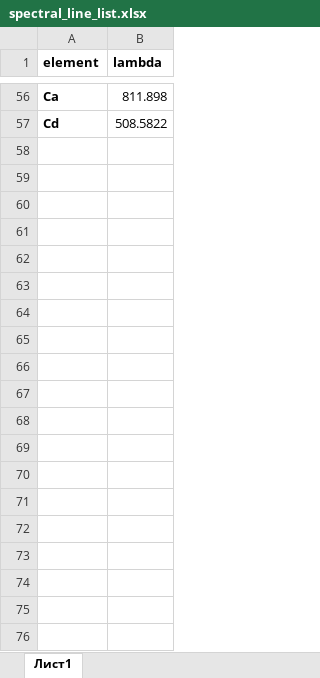
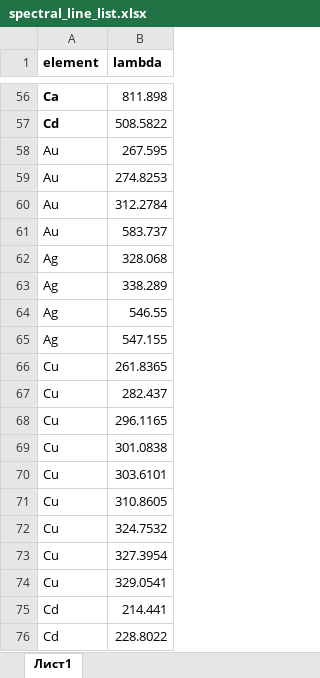
Before and after one commit to rinatstars/Echele, an Excel workbook: spectral_line_list.xlsx, sheet Лист1, drawn as a sheet; only a part is shown, gaps mark what is left out; values as stored, in another font and other column widths than the file's, no borders; the diff covers the shown part only; the diff names each change by its address in the sheet, - before the commit and + after, or states it on an @@ line.

```diff
--- a/spectral_line_list.xlsx (sheet Лист1)
+++ b/spectral_line_list.xlsx (sheet Лист1)
+row 58: Au | 267.595
+row 59: Au | 274.8253
+row 60: Au | 312.2784
+row 61: Au | 583.737
+row 62: Ag | 328.068
+row 63: Ag | 338.289
+row 64: Ag | 546.55
+row 65: Ag | 547.155
+row 66: Cu | 261.8365
+row 67: Cu | 282.437
+row 68: Cu | 296.1165
+row 69: Cu | 301.0838
+row 70: Cu | 303.6101
+row 71: Cu | 310.8605
+row 72: Cu | 324.7532
+row 73: Cu | 327.3954
+row 74: Cu | 329.0541
+row 75: Cd | 214.441
+row 76: Cd | 228.8022
```
Also changed, not shown: 184 added rows elsewhere in this sheet, 7 other files.
